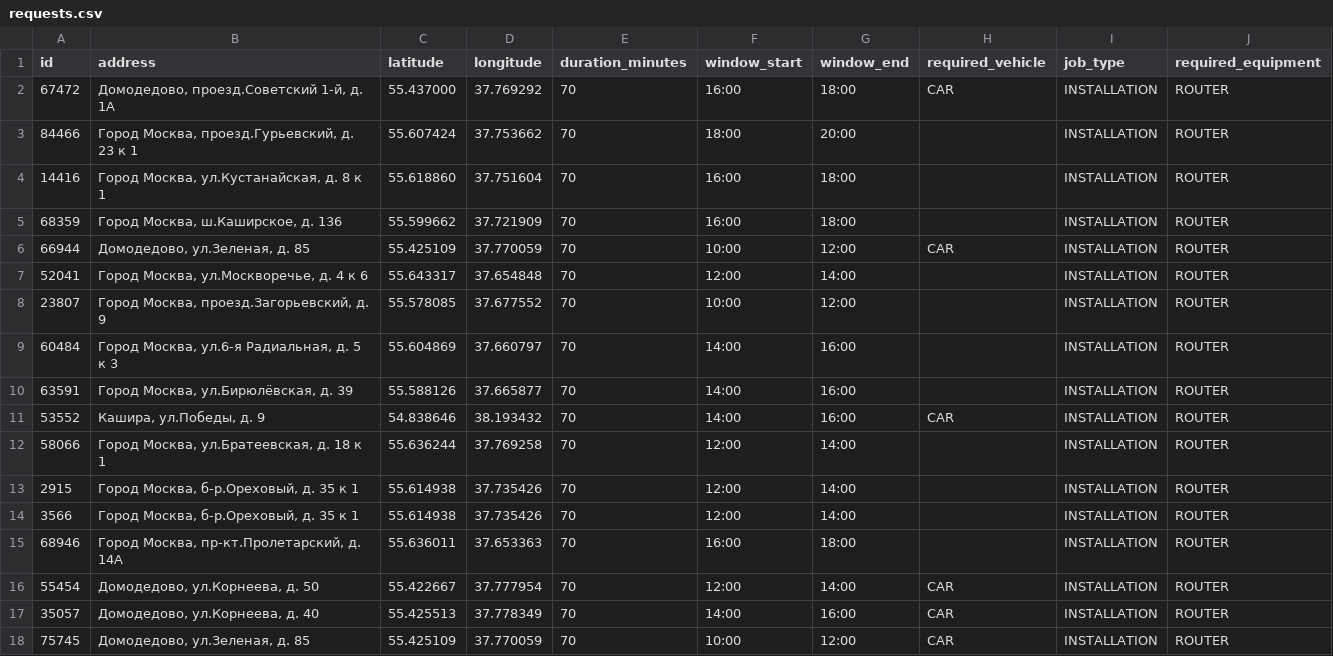
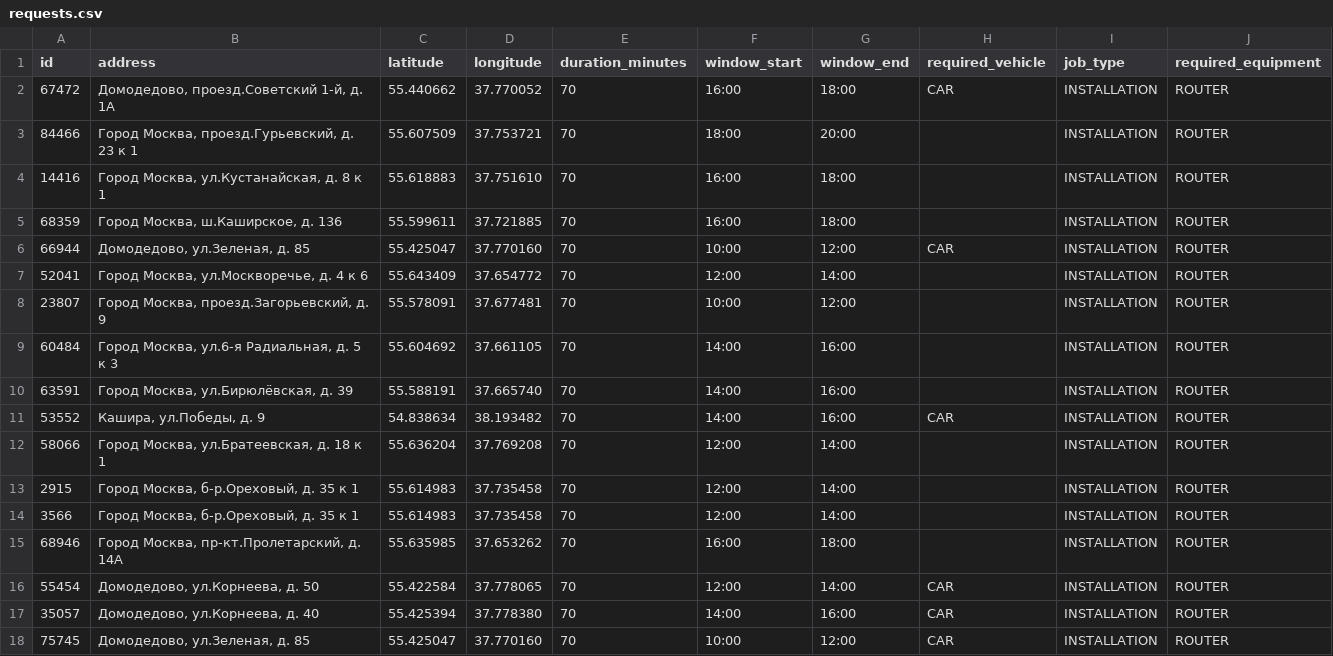
Before and after one commit to SeenSeey/Beeline-TimeWindow-Routing, a CSV file: server/src/main/resources/demo/dataset/yugo-vostok/requests.csv, drawn as a sheet; only a part is shown; the diff covers the shown part only.

```diff
--- a/server/src/main/resources/demo/dataset/yugo-vostok/requests.csv
+++ b/server/src/main/resources/demo/dataset/yugo-vostok/requests.csv
@@ -1,18 +1,18 @@
 id;address;latitude;longitude;duration_minutes;window_start;window_end;required_vehicle;job_type;required_equipment
-67472;Домодедово, проезд.Советский 1-й, д. 1А;55.437000;37.769292;70;16:00;18:00;CAR;INSTALLATION;ROUTER
-84466;Город Москва, проезд.Гурьевский, д. 23 к 1;55.607424;37.753662;70;18:00;20:00;;INSTALLATION;ROUTER
-14416;Город Москва, ул.Кустанайская, д. 8 к 1;55.618860;37.751604;70;16:00;18:00;;INSTALLATION;ROUTER
-68359;Город Москва, ш.Каширское, д. 136;55.599662;37.721909;70;16:00;18:00;;INSTALLATION;ROUTER
-66944;Домодедово, ул.Зеленая, д. 85;55.425109;37.770059;70;10:00;12:00;CAR;INSTALLATION;ROUTER
-52041;Город Москва, ул.Москворечье, д. 4 к 6;55.643317;37.654848;70;12:00;14:00;;INSTALLATION;ROUTER
-23807;Город Москва, проезд.Загорьевский, д. 9;55.578085;37.677552;70;10:00;12:00;;INSTALLATION;ROUTER
-60484;Город Москва, ул.6-я Радиальная, д. 5 к 3;55.604869;37.660797;70;14:00;16:00;;INSTALLATION;ROUTER
-63591;Город Москва, ул.Бирюлёвская, д. 39;55.588126;37.665877;70;14:00;16:00;;INSTALLATION;ROUTER
-53552;Кашира, ул.Победы, д. 9;54.838646;38.193432;70;14:00;16:00;CAR;INSTALLATION;ROUTER
-58066;Город Москва, ул.Братеевская, д. 18 к 1;55.636244;37.769258;70;12:00;14:00;;INSTALLATION;ROUTER
-2915;Город Москва, б-р.Ореховый, д. 35 к 1;55.614938;37.735426;70;12:00;14:00;;INSTALLATION;ROUTER
-3566;Город Москва, б-р.Ореховый, д. 35 к 1;55.614938;37.735426;70;12:00;14:00;;INSTALLATION;ROUTER
-68946;Город Москва, пр-кт.Пролетарский, д. 14А;55.636011;37.653363;70;16:00;18:00;;INSTALLATION;ROUTER
-55454;Домодедово, ул.Корнеева, д. 50;55.422667;37.777954;70;12:00;14:00;CAR;INSTALLATION;ROUTER
-35057;Домодедово, ул.Корнеева, д. 40;55.425513;37.778349;70;14:00;16:00;CAR;INSTALLATION;ROUTER
-75745;Домодедово, ул.Зеленая, д. 85;55.425109;37.770059;70;10:00;12:00;CAR;INSTALLATION;ROUTER
+67472;Домодедово, проезд.Советский 1-й, д. 1А;55.440662;37.770052;70;16:00;18:00;CAR;INSTALLATION;ROUTER
+84466;Город Москва, проезд.Гурьевский, д. 23 к 1;55.607509;37.753721;70;18:00;20:00;;INSTALLATION;ROUTER
+14416;Город Москва, ул.Кустанайская, д. 8 к 1;55.618883;37.751610;70;16:00;18:00;;INSTALLATION;ROUTER
+68359;Город Москва, ш.Каширское, д. 136;55.599611;37.721885;70;16:00;18:00;;INSTALLATION;ROUTER
+66944;Домодедово, ул.Зеленая, д. 85;55.425047;37.770160;70;10:00;12:00;CAR;INSTALLATION;ROUTER
+52041;Город Москва, ул.Москворечье, д. 4 к 6;55.643409;37.654772;70;12:00;14:00;;INSTALLATION;ROUTER
+23807;Город Москва, проезд.Загорьевский, д. 9;55.578091;37.677481;70;10:00;12:00;;INSTALLATION;ROUTER
+60484;Город Москва, ул.6-я Радиальная, д. 5 к 3;55.604692;37.661105;70;14:00;16:00;;INSTALLATION;ROUTER
+63591;Город Москва, ул.Бирюлёвская, д. 39;55.588191;37.665740;70;14:00;16:00;;INSTALLATION;ROUTER
+53552;Кашира, ул.Победы, д. 9;54.838634;38.193482;70;14:00;16:00;CAR;INSTALLATION;ROUTER
+58066;Город Москва, ул.Братеевская, д. 18 к 1;55.636204;37.769208;70;12:00;14:00;;INSTALLATION;ROUTER
+2915;Город Москва, б-р.Ореховый, д. 35 к 1;55.614983;37.735458;70;12:00;14:00;;INSTALLATION;ROUTER
+3566;Город Москва, б-р.Ореховый, д. 35 к 1;55.614983;37.735458;70;12:00;14:00;;INSTALLATION;ROUTER
+68946;Город Москва, пр-кт.Пролетарский, д. 14А;55.635985;37.653262;70;16:00;18:00;;INSTALLATION;ROUTER
+55454;Домодедово, ул.Корнеева, д. 50;55.422584;37.778065;70;12:00;14:00;CAR;INSTALLATION;ROUTER
+35057;Домодедово, ул.Корнеева, д. 40;55.425394;37.778380;70;14:00;16:00;CAR;INSTALLATION;ROUTER
+75745;Домодедово, ул.Зеленая, д. 85;55.425047;37.770160;70;10:00;12:00;CAR;INSTALLATION;ROUTER
```
Also changed, not shown: 131 edited cells elsewhere in this file, server/src/generator/resources/coordinates.csv, server/src/main/resources/demo/dataset/vostok/requests.csv, 1 other file.
